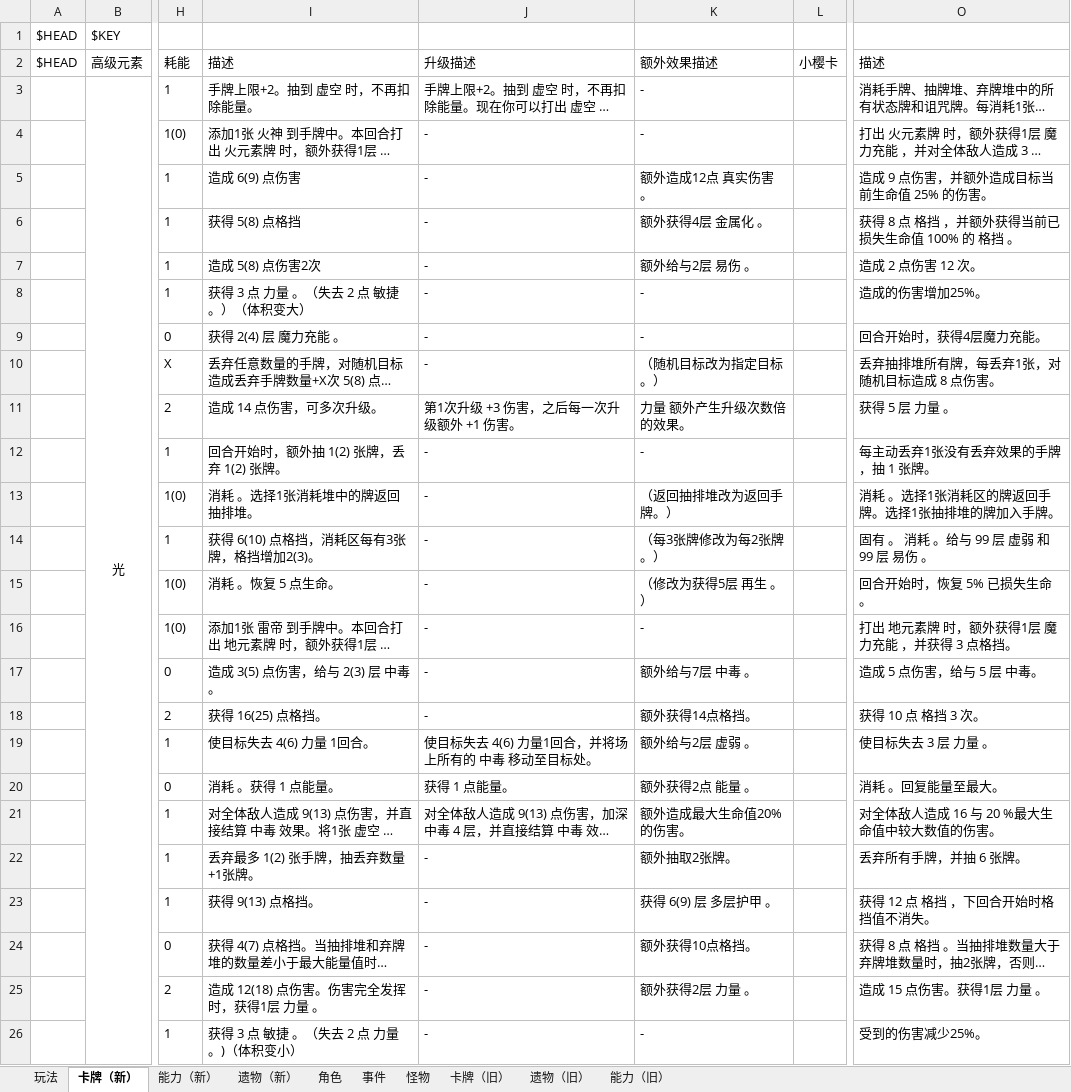
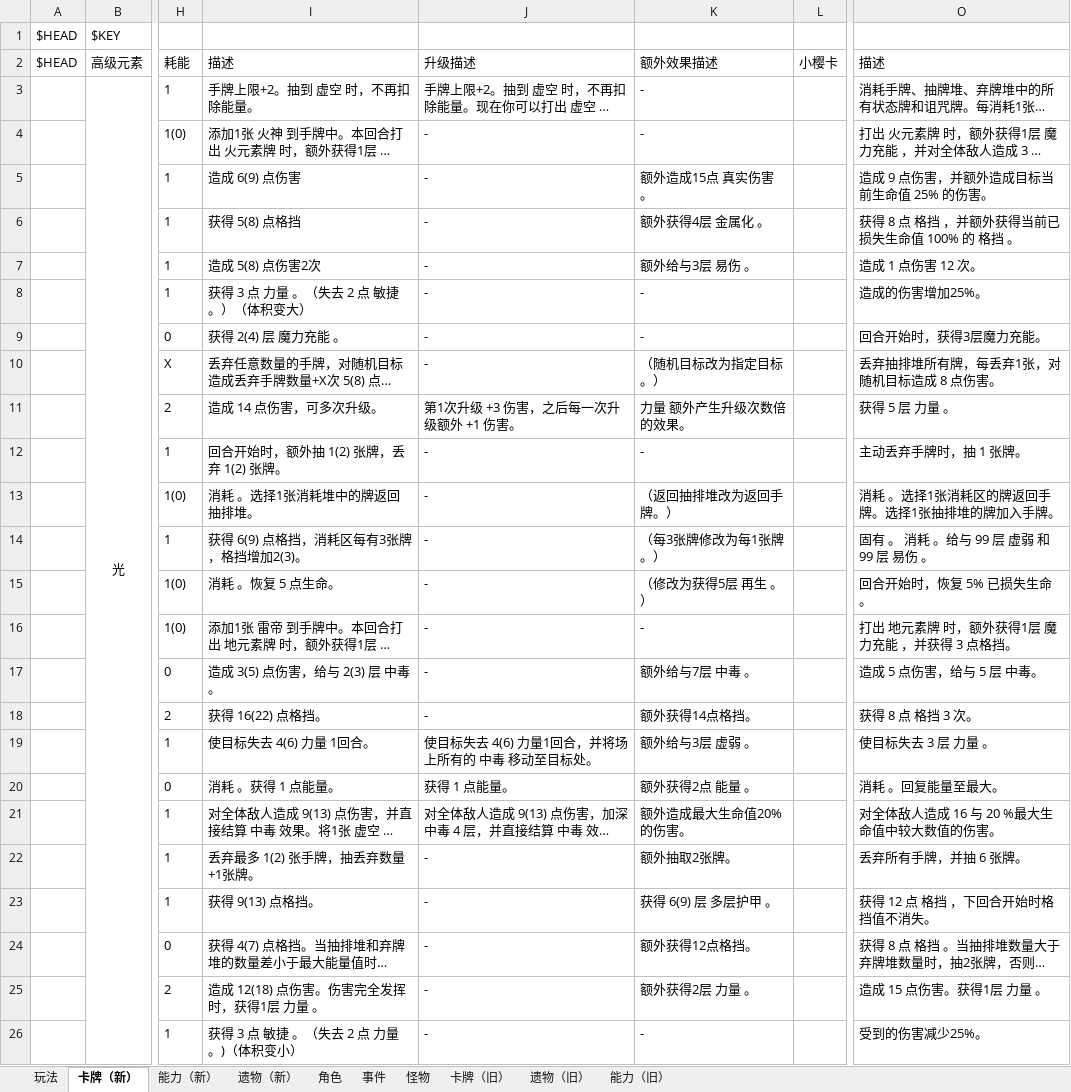
Before and after one commit to tuzishu/KinomotoSakuraMod, an Excel workbook: Excel/PlanningCase.xlsx, sheet 卡牌（新）, drawn as a sheet; only a part is shown, gaps mark what is left out; long unchanged cells end in …; values as stored, in another font and other column widths than the file's, no borders; the diff covers the shown part only; the diff names each change by its address in the sheet, - before the commit and + after, or states it on an @@ line.

```diff
--- a/Excel/PlanningCase.xlsx (sheet 卡牌（新）)
+++ b/Excel/PlanningCase.xlsx (sheet 卡牌（新）)
-K5: 额外造成12点 真实伤害 。
+K5: 额外造成15点 真实伤害 。
-K7: 额外给与2层 易伤 。
+K7: 额外给与3层 易伤 。
-O7: 造成 2 点伤害 12 次。
+O7: 造成 1 点伤害 12 次。
-O9: 回合开始时，获得4层魔力充能。
+O9: 回合开始时，获得3层魔力充能。
-O12: 每主动丢弃1张没有丢弃效果的手牌，抽 1 张牌。
+O12: 主动丢弃手牌时，抽 1 张牌。
-I14: 获得 6(10) 点格挡，消耗区每有3张牌，格挡增加2(3)。
+I14: 获得 6(9) 点格挡，消耗区每有3张牌，格挡增加2(3)。
-K14: （每3张牌修改为每2张牌。）
+K14: （每3张牌修改为每1张牌。）
-I18: 获得 16(25) 点格挡。
+I18: 获得 16(22) 点格挡。
-O18: 获得 10 点 格挡 3 次。
+O18: 获得 8 点 格挡 3 次。
-K19: 额外给与2层 虚弱 。
+K19: 额外给与3层 虚弱 。
-K24: 额外获得10点格挡。
+K24: 额外获得12点格挡。
```
Also changed, not shown: 15 edited cells and cell formats elsewhere in this sheet, 32 other files.
